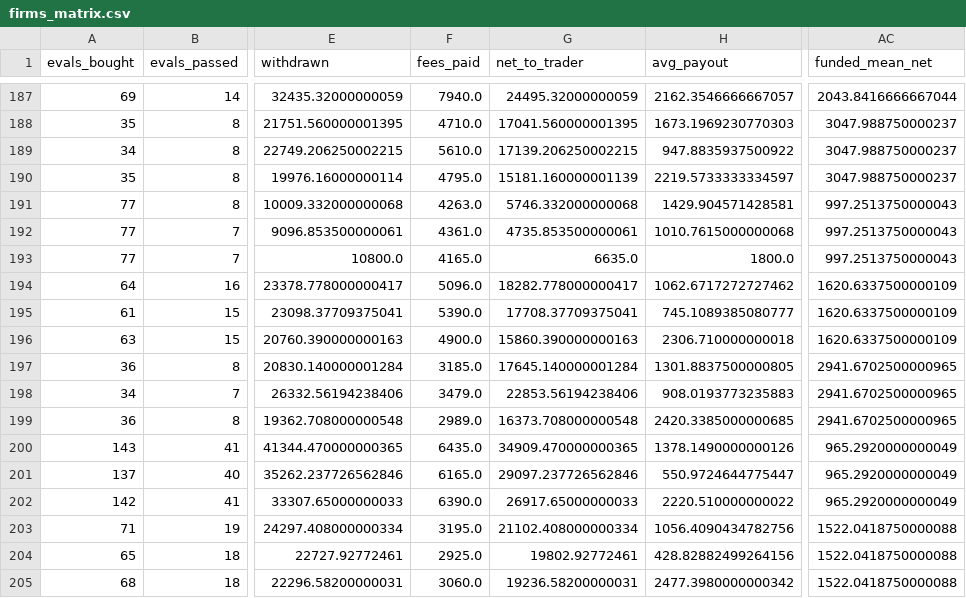
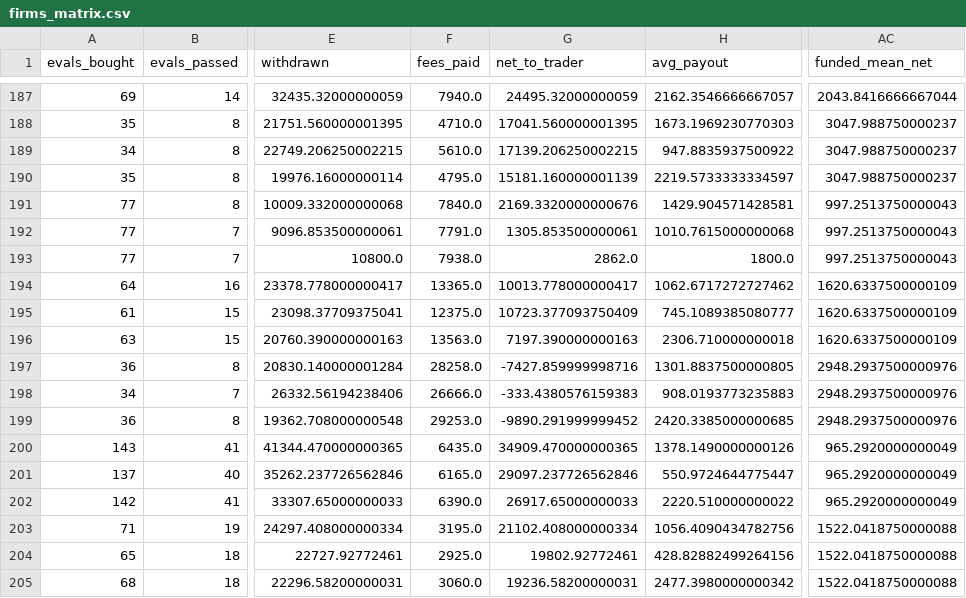
Before and after one commit to Christopher0607/5M-EMA-12, a CSV file: results/firms_matrix.csv, drawn as a sheet; only a part is shown, gaps mark what is left out; the diff covers the shown part only; the diff names each change by its address in the sheet, - before the commit and + after, or states it on an @@ line.

```diff
--- a/results/firms_matrix.csv
+++ b/results/firms_matrix.csv
-F191 (fees_paid): 4263.0
+F191 (fees_paid): 7840.0
-G191 (net_to_trader): 5746.332000000068
+G191 (net_to_trader): 2169.3320000000676
-F192 (fees_paid): 4361.0
+F192 (fees_paid): 7791.0
-G192 (net_to_trader): 4735.853500000061
+G192 (net_to_trader): 1305.853500000061
-F193 (fees_paid): 4165.0
+F193 (fees_paid): 7938.0
-G193 (net_to_trader): 6635.0
+G193 (net_to_trader): 2862.0
-F194 (fees_paid): 5096.0
+F194 (fees_paid): 13365.0
-G194 (net_to_trader): 18282.778000000417
+G194 (net_to_trader): 10013.778000000417
-F195 (fees_paid): 5390.0
+F195 (fees_paid): 12375.0
-G195 (net_to_trader): 17708.37709375041
+G195 (net_to_trader): 10723.377093750409
-F196 (fees_paid): 4900.0
+F196 (fees_paid): 13563.0
-G196 (net_to_trader): 15860.390000000163
+G196 (net_to_trader): 7197.390000000163
-F197 (fees_paid): 3185.0
+F197 (fees_paid): 28258.0
-G197 (net_to_trader): 17645.140000001284
+G197 (net_to_trader): -7427.859999998716
-AC197:AC199 (funded_mean_net): 2941.6702500000965
+AC197:AC199 (funded_mean_net): 2948.2937500000976
-F198 (fees_paid): 3479.0
+F198 (fees_paid): 26666.0
-G198 (net_to_trader): 22853.56194238406
+G198 (net_to_trader): -333.4380576159383
-F199 (fees_paid): 2989.0
+F199 (fees_paid): 29253.0
-G199 (net_to_trader): 16373.708000000548
+G199 (net_to_trader): -9890.291999999452
```
Also changed, not shown: 102 edited cells elsewhere in this file, 6 other files.
